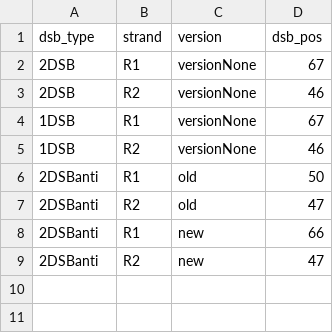
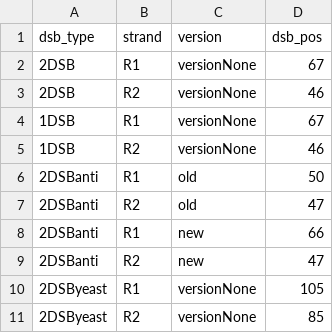
Before and after one commit to xph9876/RNA-mediated_DSB_repair, a TSV file: NHEJ/0_generate_scripts/dsb_pos.tsv, drawn as a sheet; the diff names each change by its address in the sheet, - before the commit and + after, or states it on an @@ line.

```diff
--- a/NHEJ/0_generate_scripts/dsb_pos.tsv
+++ b/NHEJ/0_generate_scripts/dsb_pos.tsv
+row 10: 2DSByeast | R1 | versionNone | 105
+row 11: 2DSByeast | R2 | versionNone | 85
```
Also changed, not shown: NHEJ/0_generate_scripts/library_info.tsv, NHEJ/0_generate_scripts/total_reads.tsv, 37 other files.
